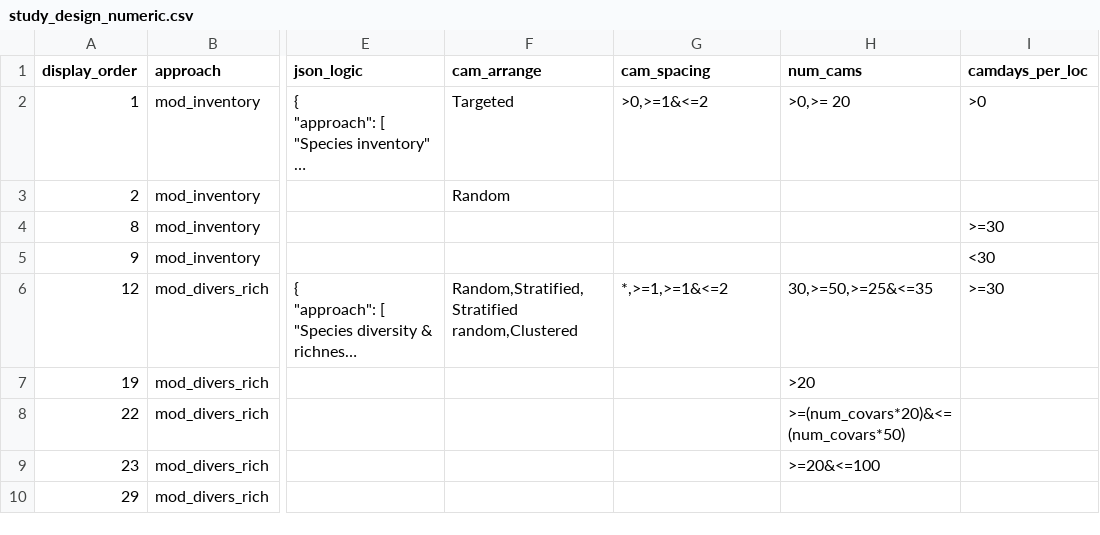
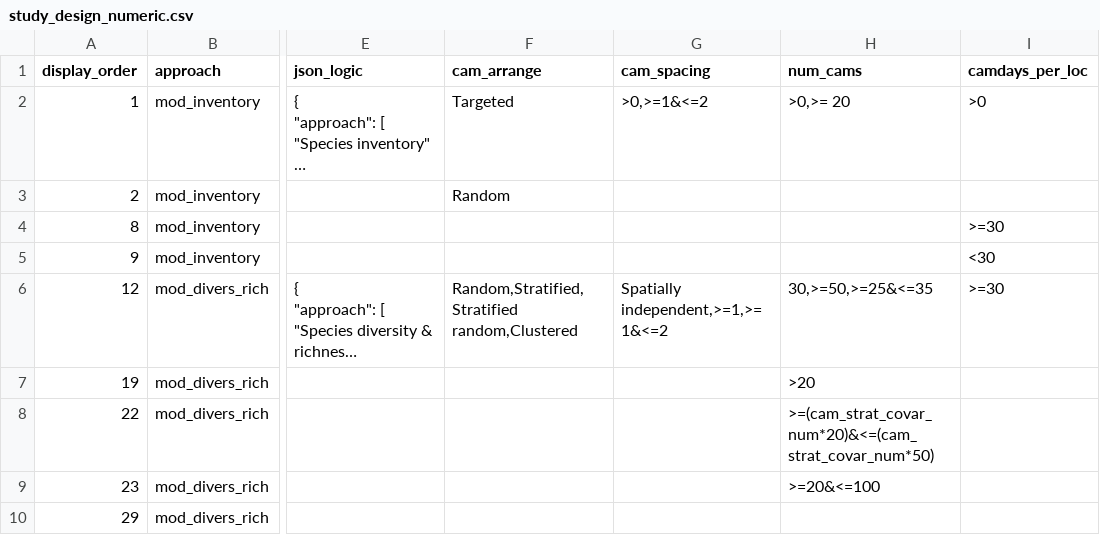
Before and after one commit to AB-RCSC/rc-decision-support-tool, a CSV file: data_files/csv/study_design_numeric.csv, drawn as a sheet; only a part is shown, gaps mark what is left out; long unchanged cells end in …; the diff covers the shown part only; the diff names each change by its address in the sheet, - before the commit and + after, or states it on an @@ line.

```diff
--- a/data_files/csv/study_design_numeric.csv
+++ b/data_files/csv/study_design_numeric.csv
-G6 (cam_spacing): *,>=1,>=1&<=2
+G6 (cam_spacing): Spatially independent,>=1,>=1&<=2
-H8 (num_cams): >=(num_covars*20)&<=(num_covars*50)
+H8 (num_cams): >=(cam_strat_covar_num*20)&<=(cam_strat_covar_num*50)
```
Also changed, not shown: 7 edited cells elsewhere in this file, 4 other files.
